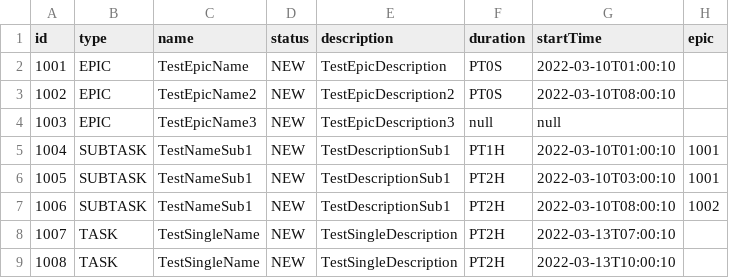
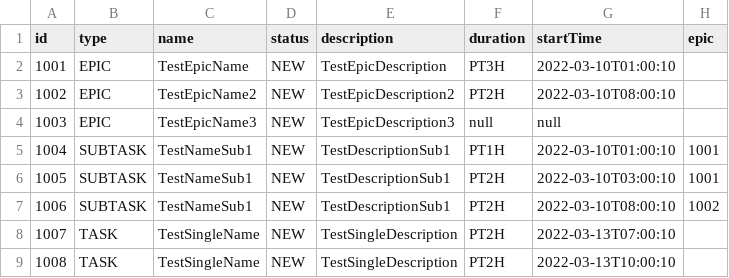
Before and after one commit to Bolohonov/TASK-TRACKER, a CSV file: resources/testPutStandardBehavior.csv, drawn as a sheet.

```diff
--- a/resources/testPutStandardBehavior.csv
+++ b/resources/testPutStandardBehavior.csv
@@ -1,4 +1,4 @@
 id,type,name,status,description,duration,startTime,epic
-1001,EPIC,TestEpicName,NEW,TestEpicDescription,PT0S,2022-03-10T01:00:10,
-1002,EPIC,TestEpicName2,NEW,TestEpicDescription2,PT0S,2022-03-10T08:00:10,
+1001,EPIC,TestEpicName,NEW,TestEpicDescription,PT3H,2022-03-10T01:00:10,
+1002,EPIC,TestEpicName2,NEW,TestEpicDescription2,PT2H,2022-03-10T08:00:10,
 1003,EPIC,TestEpicName3,NEW,TestEpicDescription3,null,null,
```
Also changed, not shown: resources/data.csv, 3 other files.
